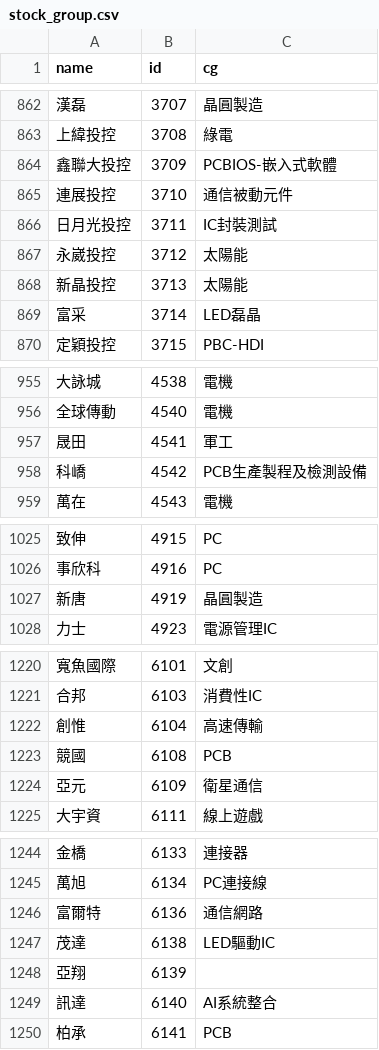
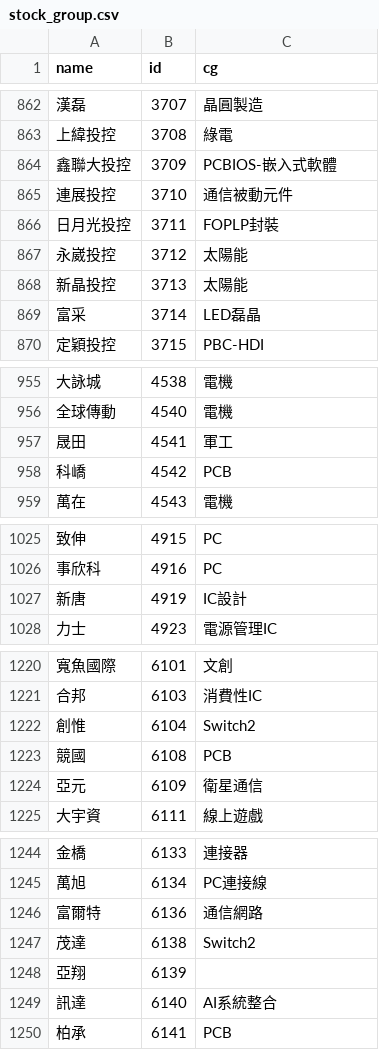
Before and after one commit to danielchou/stockDataLab, a CSV file: Lab/data/webJson/stock_group.csv, drawn as a sheet; only a part is shown, gaps mark what is left out; the diff covers the shown part only; the diff names each change by its address in the sheet, - before the commit and + after, or states it on an @@ line.

```diff
--- a/Lab/data/webJson/stock_group.csv
+++ b/Lab/data/webJson/stock_group.csv
-C866 (cg): IC封裝測試
+C866 (cg): FOPLP封裝
-C958 (cg): PCB生產製程及檢測設備
+C958 (cg): PCB
-C1027 (cg): 晶圓製造
+C1027 (cg): IC設計
-C1222 (cg): 高速傳輸
+C1222 (cg): Switch2
-C1247 (cg): LED驅動IC
+C1247 (cg): Switch2
```
Also changed, not shown: 13 edited cells elsewhere in this file, 16 other files.
